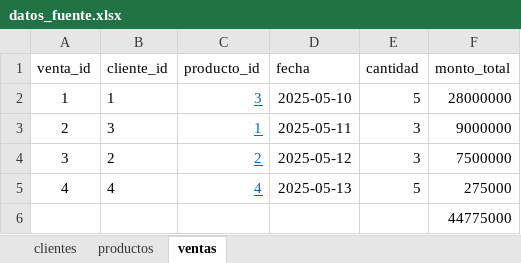
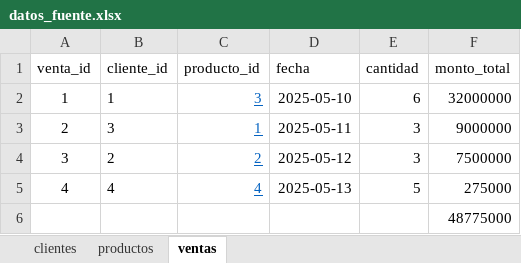
Before and after one commit to ianclerr/prueba-etl, an Excel workbook: data/input/datos_fuente.xlsx, sheet ventas, drawn as a sheet; values as stored, in another font and other column widths than the file's, no borders; the diff names each change by its address in the sheet, - before the commit and + after, or states it on an @@ line.

```diff
--- a/data/input/datos_fuente.xlsx (sheet ventas)
+++ b/data/input/datos_fuente.xlsx (sheet ventas)
-E2 (cantidad): 5
+E2 (cantidad): 6
-F2 (monto_total): 28000000
+F2 (monto_total): 32000000
-F6 (monto_total): 44775000
+F6 (monto_total): 48775000
```
Also changed, not shown: reportes/reporte_ventas_20250510_20250513.xlsx.
